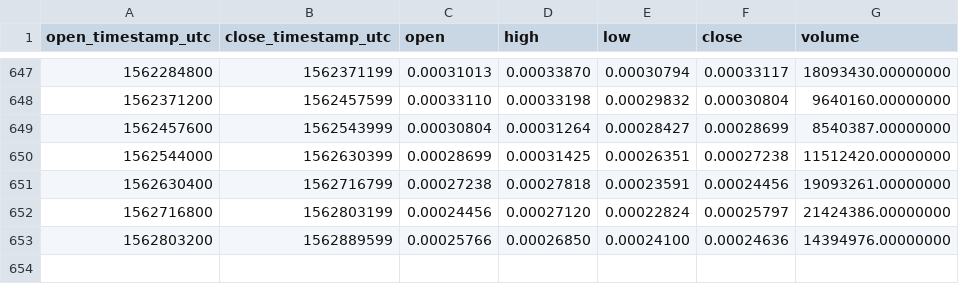
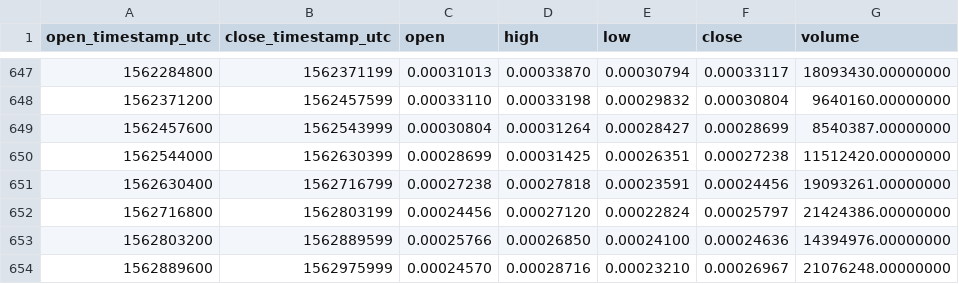
Before and after one commit to cryptobigbro/binance-LINKBTC, a CSV file: binance-LINKBTC-1d.csv, drawn as a sheet; only a part is shown, gaps mark what is left out; the diff names each change by its address in the sheet, - before the commit and + after, or states it on an @@ line.

Commit message:
Update OHLCV data.

```diff
--- a/binance-LINKBTC-1d.csv
+++ b/binance-LINKBTC-1d.csv
+row 654: 1562889600 | 1562975999 | 0.00024570 | 0.00028716 | 0.00023210 | 0.00026967 | 21076248.00000000
```
Also changed, not shown: 1 other file.
